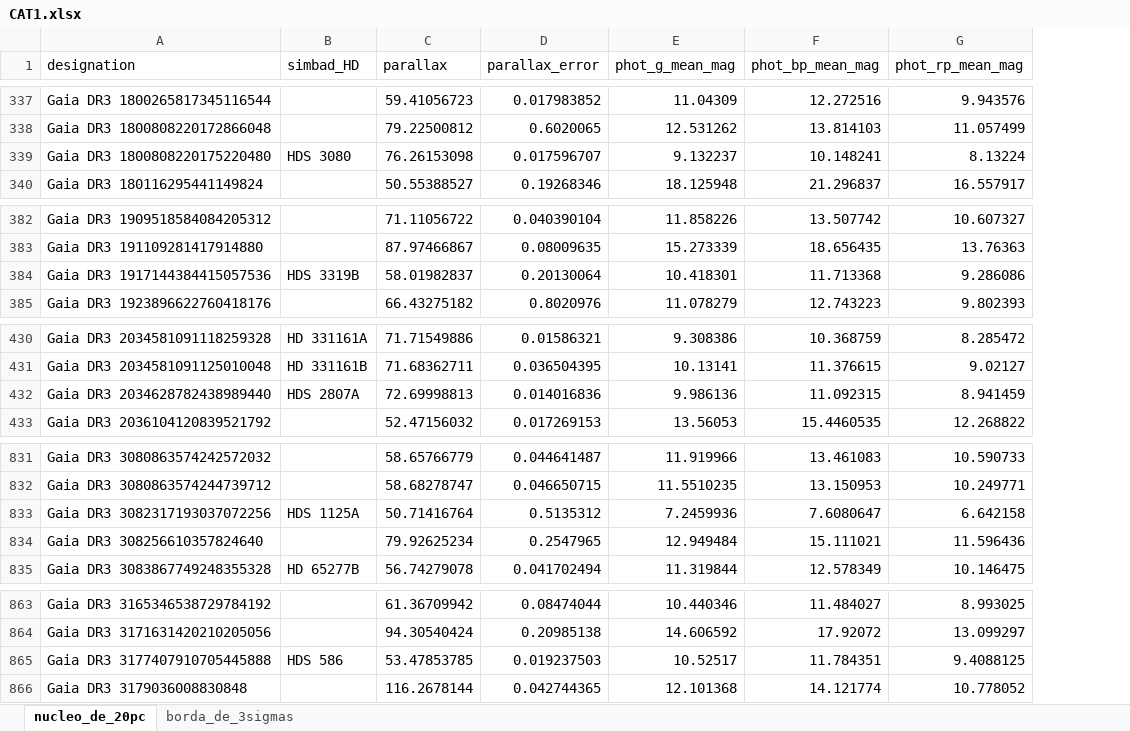
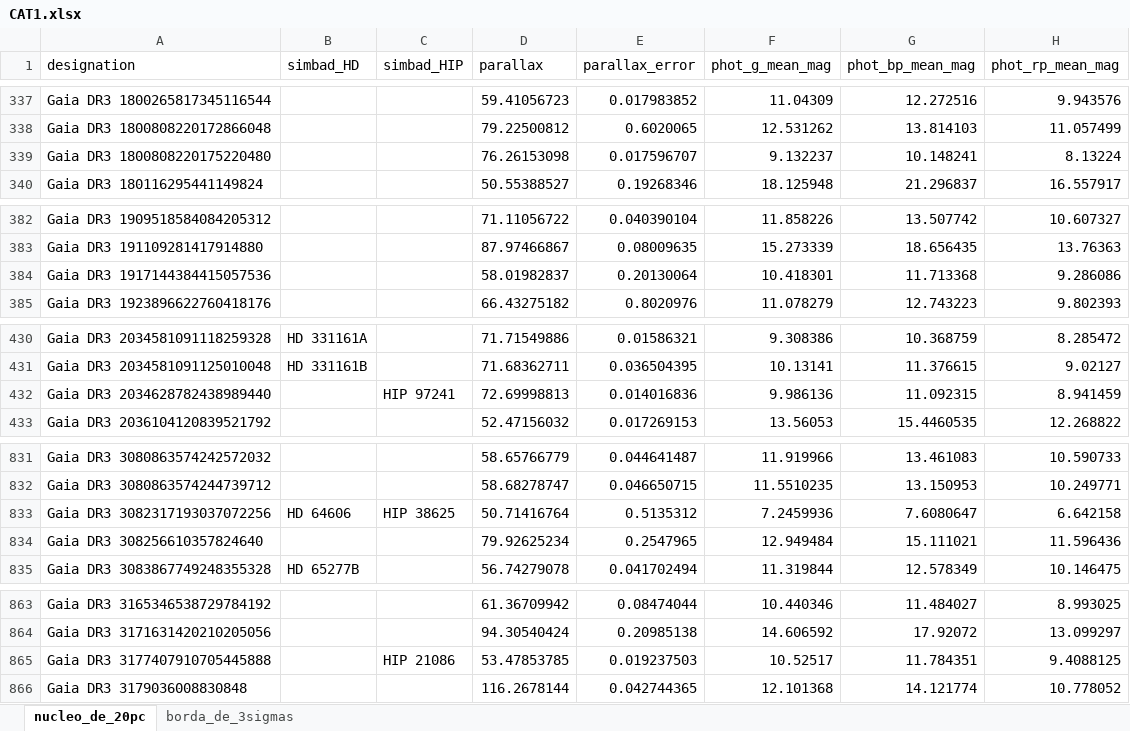
Before and after one commit to Laura-Costa/Biostar_Catalogue, an Excel workbook: Biostar_Catalogue/output_files/CAT1/text_files/CAT1.xlsx, sheet nucleo_de_20pc, drawn as a sheet; only a part is shown, gaps mark what is left out; values as stored, in another font and other column widths than the file's, no cell formats; the diff covers the shown part only; the diff names each change by its address in the sheet, - before the commit and + after, or states it on an @@ line.

```diff
--- a/Biostar_Catalogue/output_files/CAT1/text_files/CAT1.xlsx (sheet nucleo_de_20pc)
+++ b/Biostar_Catalogue/output_files/CAT1/text_files/CAT1.xlsx (sheet nucleo_de_20pc)
+column C (simbad_HIP), row 432: HIP 97241; row 833: HIP 38625; row 865: HIP 21086
-B339 (simbad_HD): HDS 3080
+B339 (simbad_HD): (empty)
-B384 (simbad_HD): HDS 3319B
+B384 (simbad_HD): (empty)
-B432 (simbad_HD): HDS 2807A
+B432 (simbad_HD): (empty)
-B833 (simbad_HD): HDS 1125A
+B833 (simbad_HD): HD 64606
-B865 (simbad_HD): HDS 586
+B865 (simbad_HD): (empty)
```
Also changed, not shown: 17 edited cells elsewhere in this sheet, sheet borda_de_3sigmas, cell formats, Biostar_Catalogue/output_files/CAT1/text_files/tres_estrelas_da_borda.xlsx, 3 other files.
